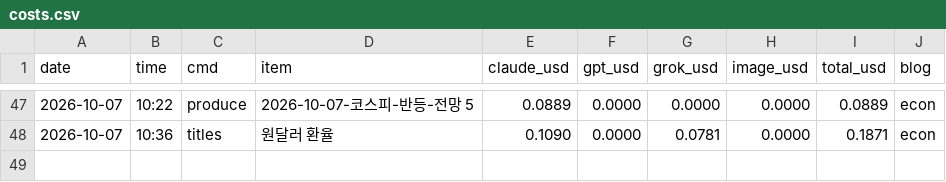
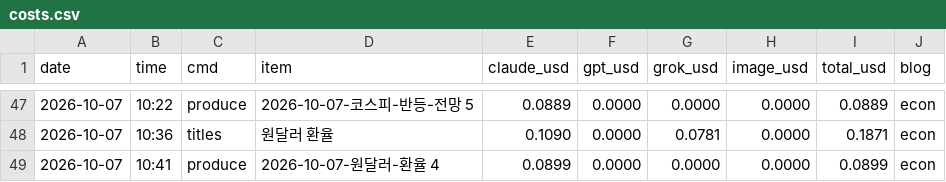
Before and after one commit to mahatera9218-create/shorts-engine, a CSV file: econ/costs.csv, drawn as a sheet; only a part is shown, gaps mark what is left out.

```diff
--- a/econ/costs.csv
+++ b/econ/costs.csv
@@ -48 +48,2 @@ date,time,cmd,item,claude_usd,gpt_usd,grok_usd,image_usd,total_usd,blog
 2026-10-07,10:36,titles,원달러 환율,0.1090,0.0000,0.0781,0.0000,0.1871,econ
+2026-10-07,10:41,produce,2026-10-07-원달러-환율 4,0.0899,0.0000,0.0000,0.0000,0.0899,econ
```
Also changed, not shown: 12 other files.
